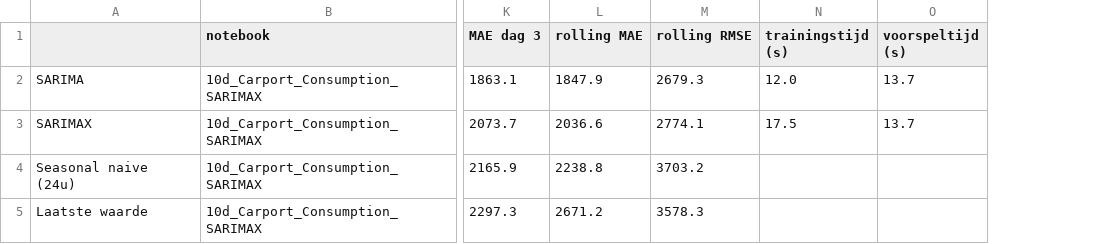
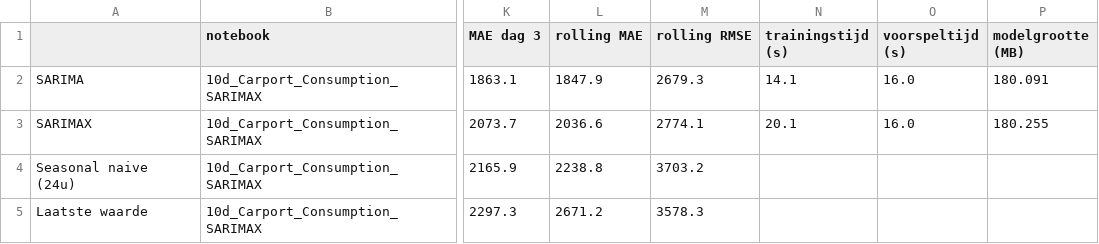
Before and after one commit to CasDerksen/Project3_Deel1, a CSV file: models/results/10d_sarimax_carport_consumption.csv, drawn as a sheet; only a part is shown, gaps mark what is left out; the diff names each change by its address in the sheet, - before the commit and + after, or states it on an @@ line.

```diff
--- a/models/results/10d_sarimax_carport_consumption.csv
+++ b/models/results/10d_sarimax_carport_consumption.csv
+column P (modelgrootte (MB)), rows 2-3: 180.091 | 180.255
-N2 (trainingstijd (s)): 12.0
+N2 (trainingstijd (s)): 14.1
-O2:O3 (voorspeltijd (s)): 13.7
+O2:O3 (voorspeltijd (s)): 16.0
-N3 (trainingstijd (s)): 17.5
+N3 (trainingstijd (s)): 20.1
```
Also changed, not shown: models/results/10a_sarimax_huis_generation.csv, models/results/10b_sarimax_carport_generation.csv, 24 other files.
